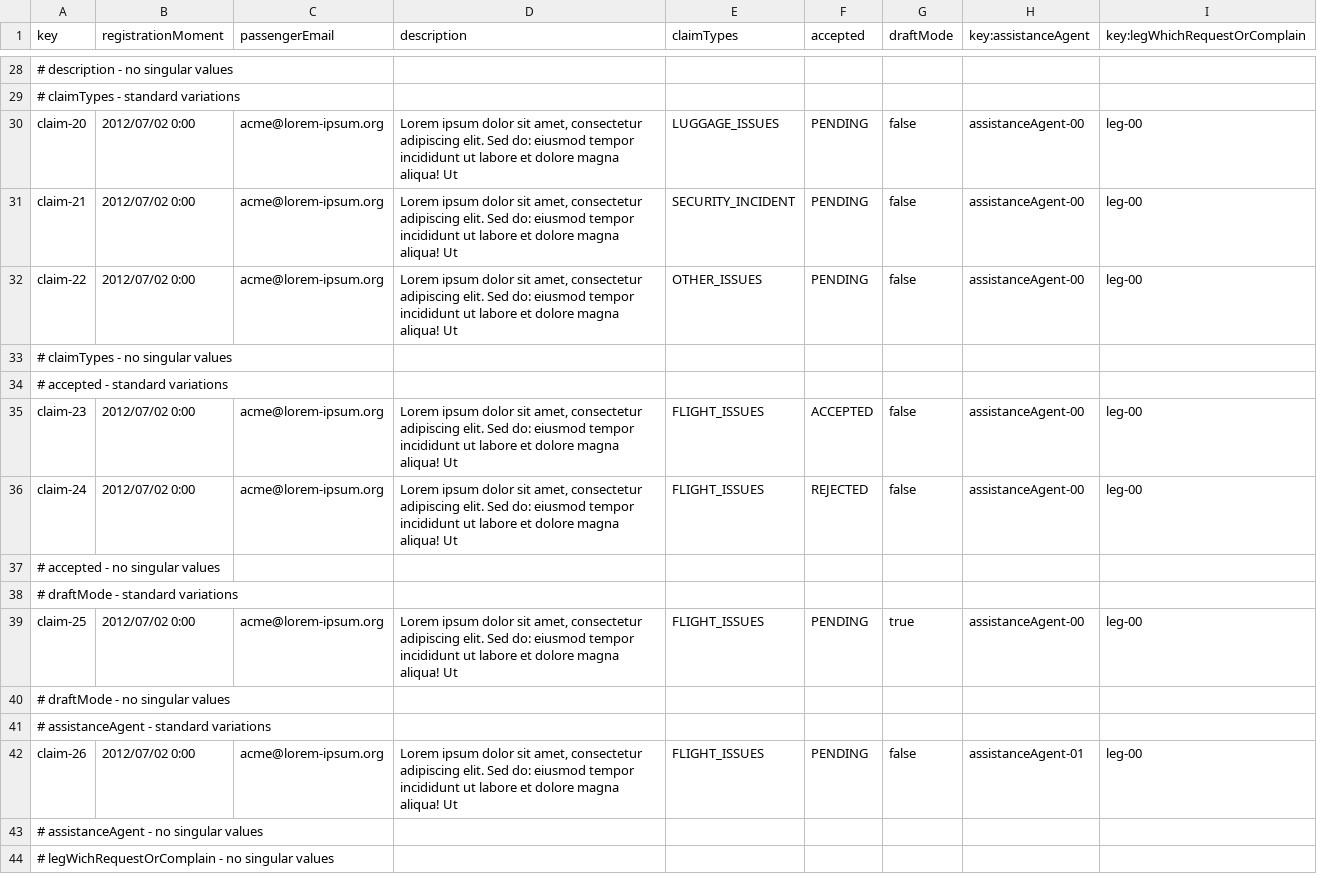
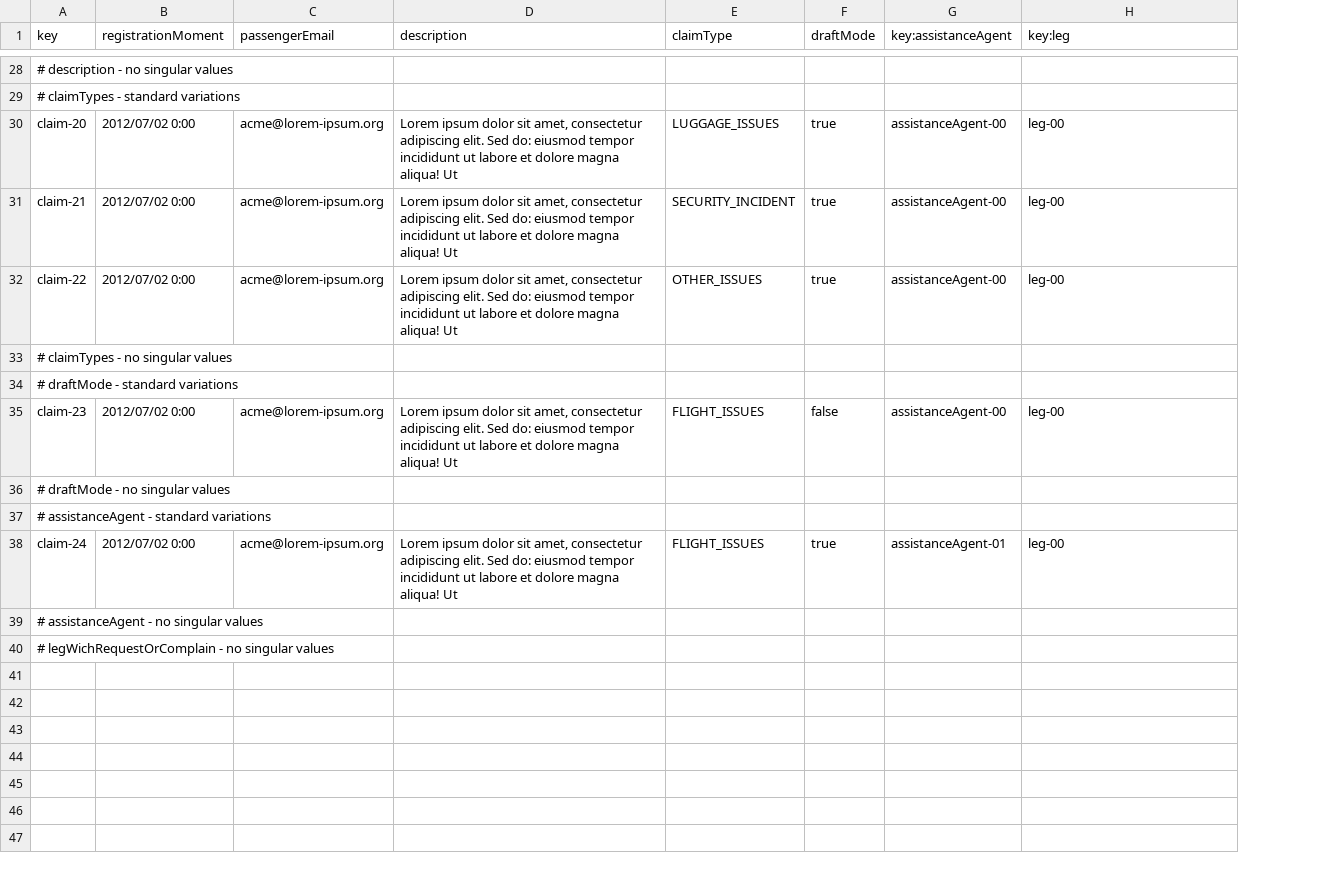
Before and after one commit to ManunGar/Acme-ANS-D03, a CSV file: src/main/resources/WEB-INF/data/sample/claim.csv, drawn as a sheet; only a part is shown, gaps mark what is left out; removed rows and columns are numbered as before the commit, all else as after; the diff covers the shown part only; the diff names each change by its address in the sheet, - before the commit and + after, or states it on an @@ line.

Commit message:
Operations by AssistanceAgents on Claims

```diff
--- a/src/main/resources/WEB-INF/data/sample/claim.csv
+++ b/src/main/resources/WEB-INF/data/sample/claim.csv
-column F (accepted), rows 30-35: PENDING | PENDING | PENDING |  |  | ACCEPTED; row 42: PENDING
-E1: claimTypes
+E1: claimType
-H1: key:legWhichRequestOrComplain
+H1: key:leg
-F30:F32 (draftMode): false
+F30:F32 (draftMode): true
-A34 (key): # accepted - standard variations
+A34 (key): # draftMode - standard variations
-row 36: claim-24 | 2012/07/02 0:00 | acme@lorem-ipsum.org | Lorem ipsum dolor sit amet, consectetur adipiscing elit. Sed do: eiusmod tempor incididunt ut labore et dolore magna aliqua! Ut | FLIGHT_ISSUES | REJECTED | false | assistanceAgent-00 | leg-00
-row 37: # accepted - no singular values
-row 38: # draftMode - standard variations
-row 39: claim-25 | 2012/07/02 0:00 | acme@lorem-ipsum.org | Lorem ipsum dolor sit amet, consectetur adipiscing elit. Sed do: eiusmod tempor incididunt ut labore et dolore magna aliqua! Ut | FLIGHT_ISSUES | PENDING | true | assistanceAgent-00 | leg-00
-A38 (key): claim-26
+A38 (key): claim-24
-F38 (draftMode): false
+F38 (draftMode): true
```
Also changed, not shown: 20 edited cells elsewhere in this file, src/main/resources/WEB-INF/data/sample/legs.csv, src/main/resources/WEB-INF/data/sample/trackingLog.csv, 21 other files.
